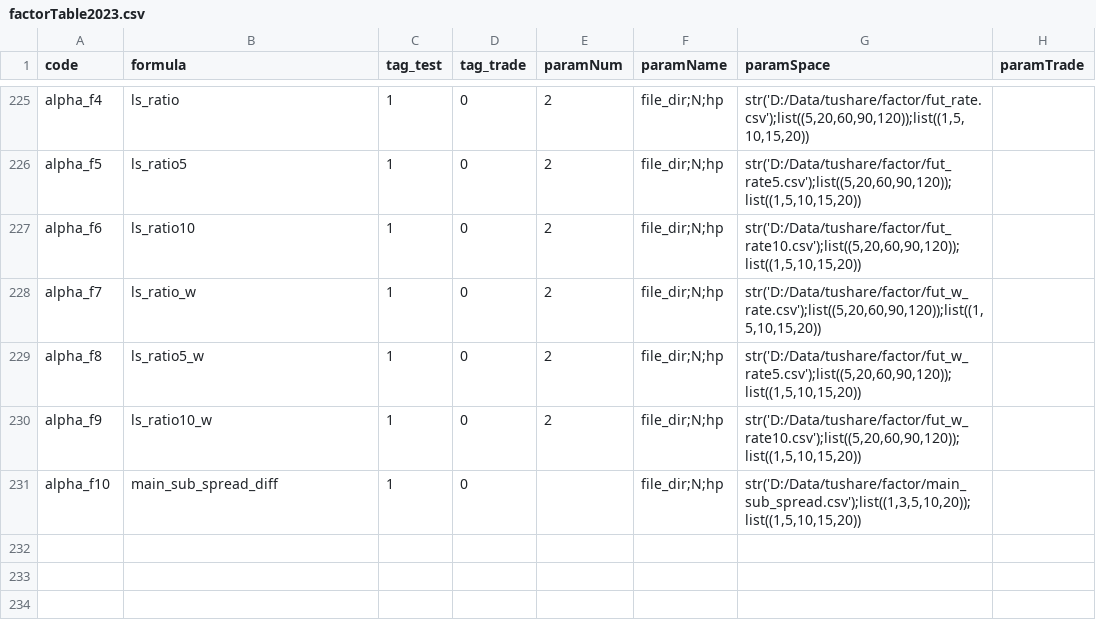
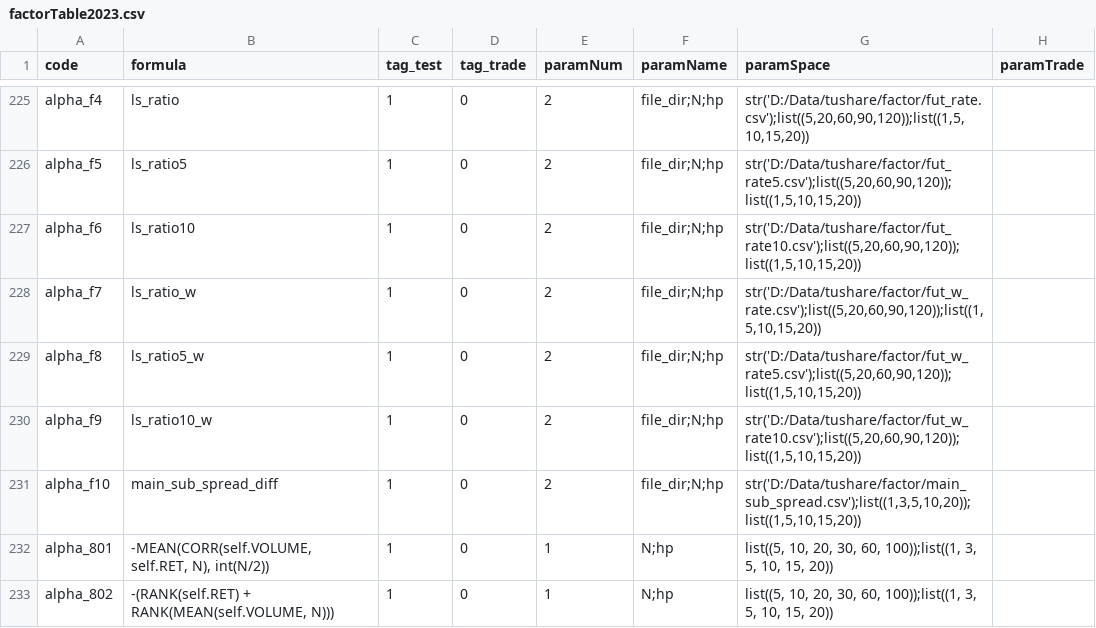
Before and after one commit to undefeated-Halu/BigMom2023, a CSV file: config/factorTable2023.csv, drawn as a sheet; only a part is shown, gaps mark what is left out.

Commit message:
alpha801 802

```diff
--- a/config/factorTable2023.csv
+++ b/config/factorTable2023.csv
@@ -230,2 +230,4 @@ alpha_f8,ls_ratio5_w,1,0,2,file_dir;N;hp,"str('D:/Data/tushare/factor/fut_w_rate
 alpha_f9,ls_ratio10_w,1,0,2,file_dir;N;hp,"str('D:/Data/tushare/factor/fut_w_rate10.csv');list((5,20,60,90,120));list((1,5,10,15,20))",
-alpha_f10,main_sub_spread_diff,1,0,,file_dir;N;hp,"str('D:/Data/tushare/factor/main_sub_spread.csv');list((1,3,5,10,20));list((1,5,10,15,20))",
+alpha_f10,main_sub_spread_diff,1,0,2,file_dir;N;hp,"str('D:/Data/tushare/factor/main_sub_spread.csv');list((1,3,5,10,20));list((1,5,10,15,20))",
+alpha_801," -MEAN(CORR(self.VOLUME, self.RET, N), int(N/2))",1,0,1,N;hp,"list((5, 10, 20, 30, 60, 100));list((1, 3, 5, 10, 15, 20))",
+alpha_802,"-(RANK(self.RET) + RANK(MEAN(self.VOLUME, N)))",1,0,1,N;hp,"list((5, 10, 20, 30, 60, 100));list((1, 3, 5, 10, 15, 20))",
```
Also changed, not shown: 2 other files.
